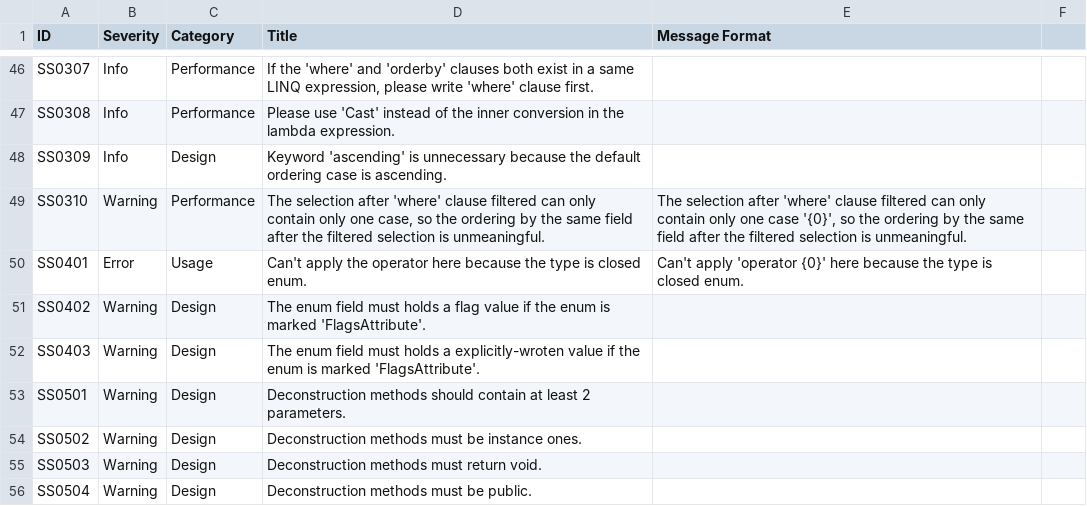
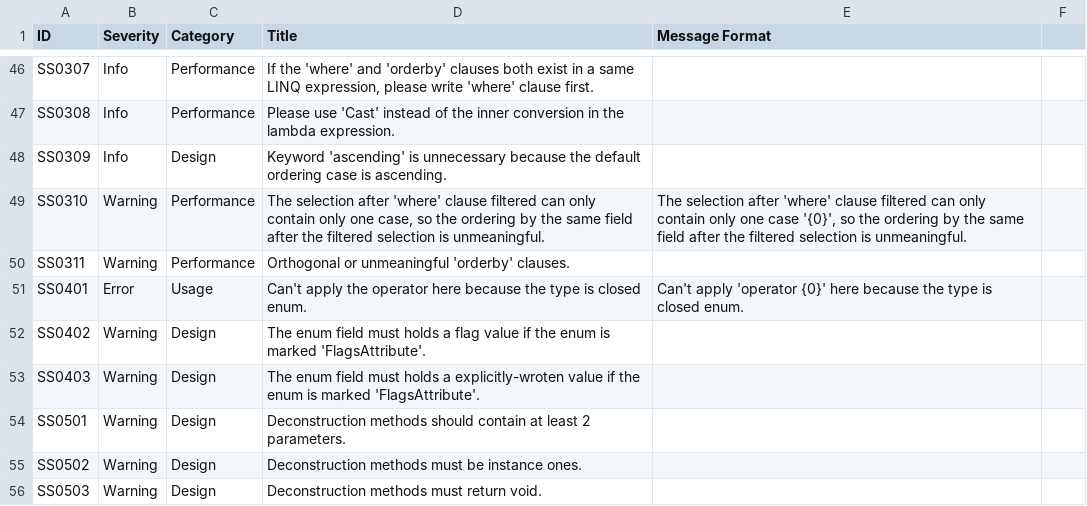
Before and after one commit to KyouyamaKazusa0805/Sudoku, a CSV file: src/Sudoku.Diagnostics.CodeAnalysis/Sudoku.Diagnostics.CodeAnalysis/DiagnosticResults.csv, drawn as a sheet; only a part is shown, gaps mark what is left out; the shorter side is filled out with more unchanged rows; the diff names each change by its address in the sheet, - before the commit and + after, or states it on an @@ line.

```diff
--- a/src/Sudoku.Diagnostics.CodeAnalysis/Sudoku.Diagnostics.CodeAnalysis/DiagnosticResults.csv
+++ b/src/Sudoku.Diagnostics.CodeAnalysis/Sudoku.Diagnostics.CodeAnalysis/DiagnosticResults.csv
+row 50: SS0311 | Warning | Performance | Orthogonal or unmeaningful 'orderby' clauses.
```
Also changed, not shown: 4 other files.
